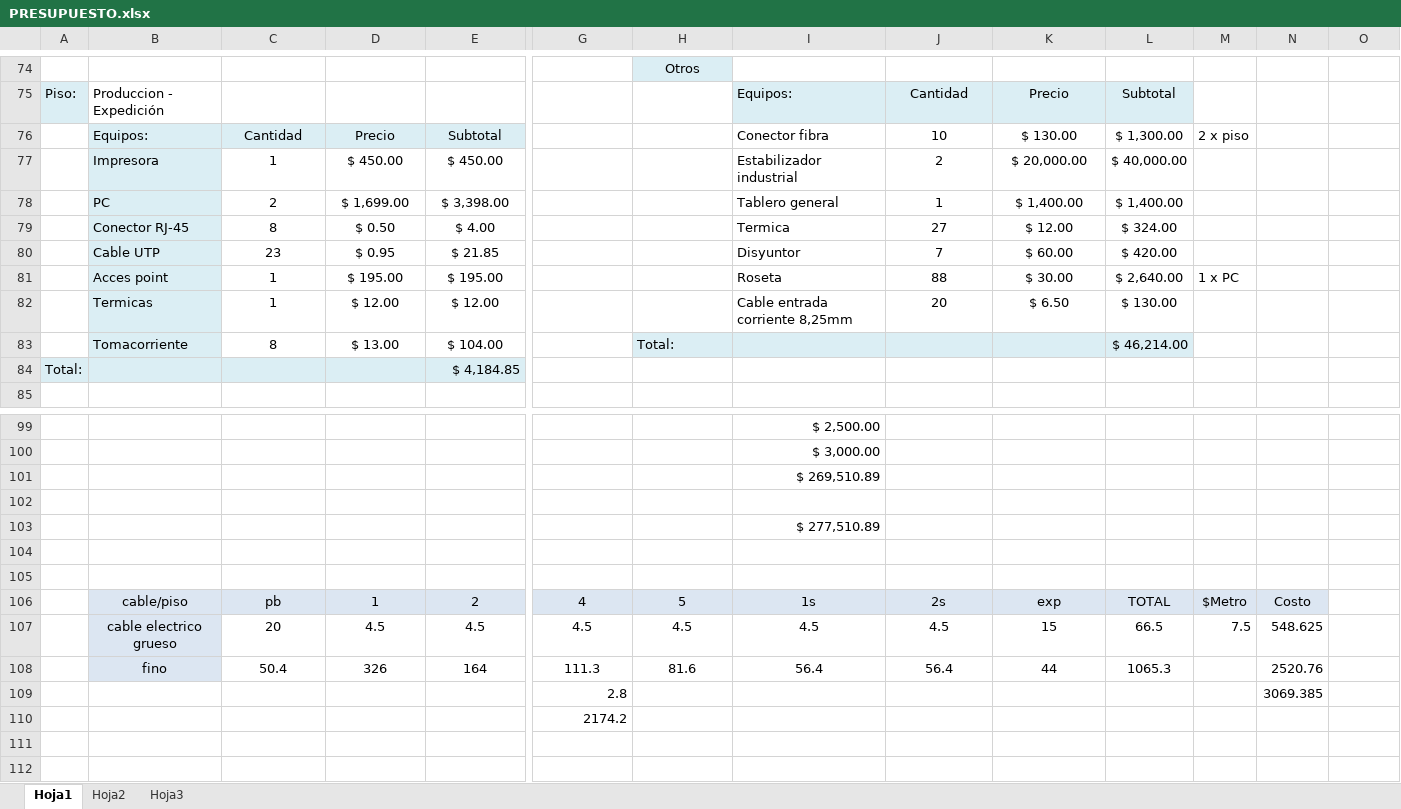
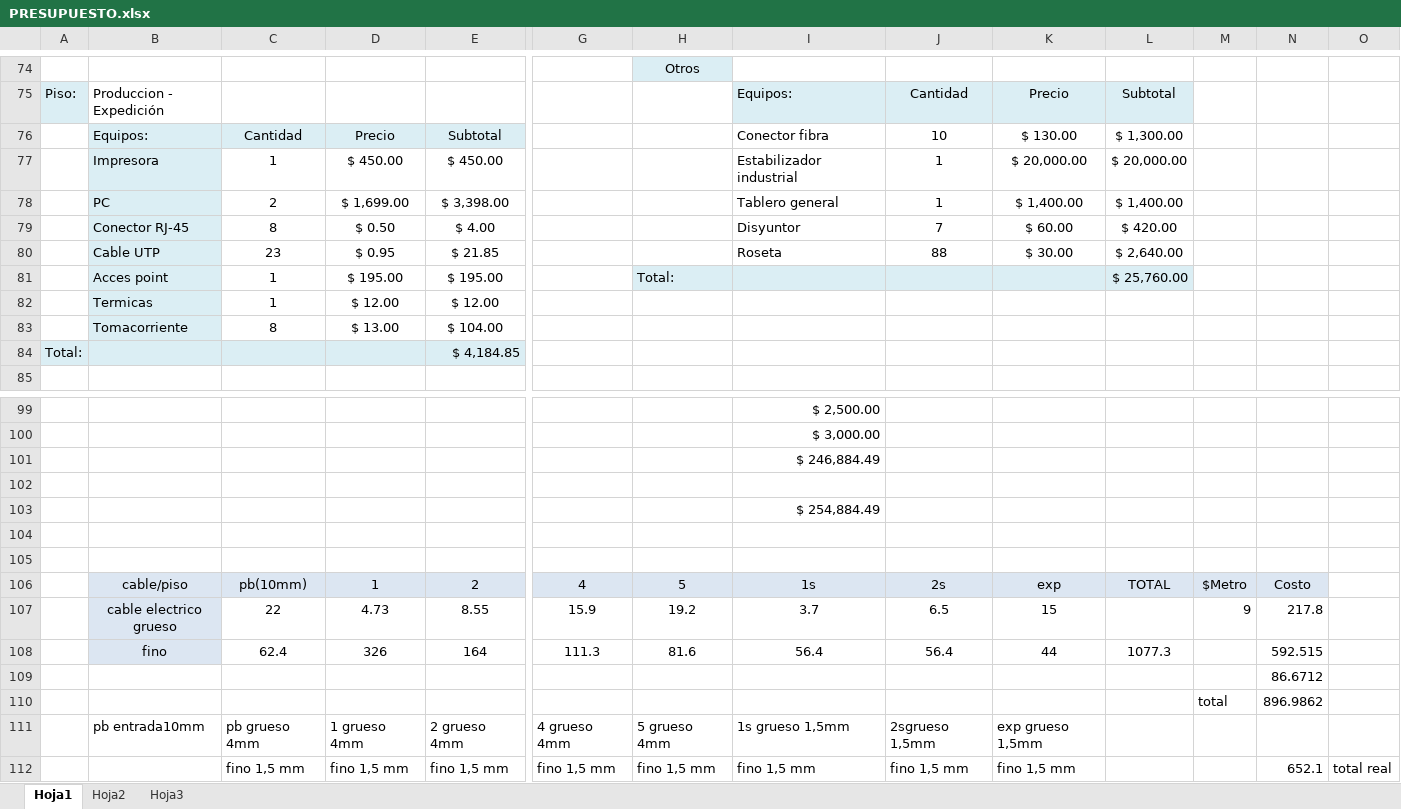
Before and after one commit to xipone/adm-recursos-2012, an Excel workbook: CABLEADO ESTRUCTURADO/PRESUPUESTO.xlsx, sheet Hoja1, drawn as a sheet; only a part is shown, gaps mark what is left out; values as stored, in another font and other column widths than the file's, no borders; removed rows and columns are numbered as before the commit, all else as after; rows hold the shown columns only; the diff names each change by its address in the sheet, - before the commit and + after, or states it on an @@ line.

Commit message:
Arreglo el cableado de corriente en el informe. Coloco los arreglos en el cableado de corriente en PRESUPUESTO.xlsx y quito PRESUPUESTOX.xlsx.

```diff
--- a/CABLEADO ESTRUCTURADO/PRESUPUESTO.xlsx (sheet Hoja1)
+++ b/CABLEADO ESTRUCTURADO/PRESUPUESTO.xlsx (sheet Hoja1)
-M76: 2 x piso
+M76: (empty)
-J77: 2
+J77: 1
-L77: $ 40,000.00
+L77: $ 20,000.00
-I79: Termica
+I79: Disyuntor
-J79: 27
+J79: 7
-K79: $ 12.00
+K79: $ 60.00
-L79: $ 324.00
+L79: $ 420.00
-I80: Disyuntor
+I80: Roseta
-J80: 7
+J80: 88
-K80: $ 60.00
+K80: $ 30.00
-L80: $ 420.00
+L80: $ 2,640.00
-row 81:  | Acces point | 1 | $ 195.00 | $ 195.00 |  |  | Roseta | 88 | $ 30.00 | $ 2,640.00 | 1 x PC
-row 82:  | Termicas | 1 | $ 12.00 | $ 12.00 |  |  | Cable entrada corriente 8,25mm | 20 | $ 6.50 | $ 130.00
+row 81:  | Acces point | 1 | $ 195.00 | $ 195.00 |  | Total: |  |  |  | $ 25,760.00
+row 82:  | Termicas | 1 | $ 12.00 | $ 12.00
-H83: Total:
+H83: (empty)
-H83:L83 fill: #DBEEF4
+H83:L83 fill: none
-L83: $ 46,214.00
+L83: (empty)
-I101: $ 269,510.89
+I101: $ 246,884.49
-I103: $ 277,510.89
+I103: $ 254,884.49
-C106: pb
+C106: pb(10mm)
-row 107:  | cable electrico grueso | 20 | 4.5 | 4.5 | 4.5 | 4.5 | 4.5 | 4.5 | 15 | 66.5 | 7.5 | 548.625
+row 107:  | cable electrico grueso | 22 | 4.73 | 8.55 | 15.9 | 19.2 | 3.7 | 6.5 | 15 |  | 9 | 217.8
-C108: 50.4
+C108: 62.4
-L108: 1065.3
+L108: 1077.3
-N108: 2520.76
+N108: 592.515
-row 109:  |  |  |  |  | 2.8 |  |  |  |  |  |  | 3069.385
-row 110:  |  |  |  |  | 2174.2
+row 109:  |  |  |  |  |  |  |  |  |  |  |  | 86.6712
+row 110:  |  |  |  |  |  |  |  |  |  |  | total | 896.9862
+row 111:  | pb entrada10mm | pb grueso 4mm | 1 grueso 4mm | 2 grueso 4mm | 4 grueso 4mm | 5 grueso 4mm | 1s grueso 1,5mm | 2sgrueso 1,5mm | exp grueso 1,5mm
+row 112:  |  | fino 1,5 mm | fino 1,5 mm | fino 1,5 mm | fino 1,5 mm | fino 1,5 mm | fino 1,5 mm | fino 1,5 mm | fino 1,5 mm |  |  | 652.1 | total real
```
Also changed, not shown: 2 other files.
